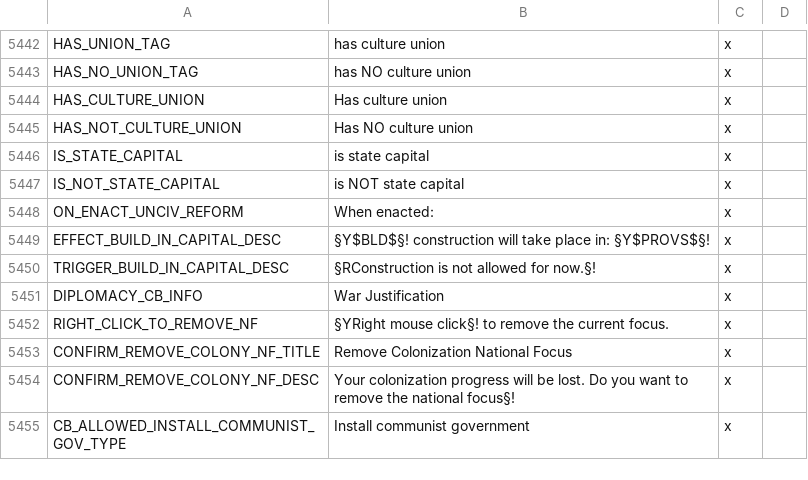
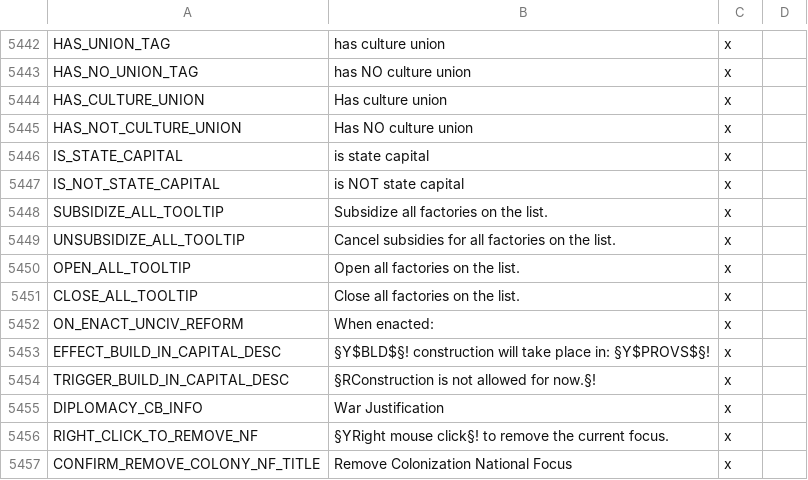
Before and after one commit to s-williams/Victoria-2-X, a CSV file: localisation/common.csv, drawn as a sheet; only a part is shown, gaps mark what is left out; the shorter side is filled out with more unchanged rows; the diff names each change by its address in the sheet, - before the commit and + after, or states it on an @@ line.

Commit message:
Localisation

```diff
--- a/localisation/common.csv
+++ b/localisation/common.csv
+row 5448: SUBSIDIZE_ALL_TOOLTIP | Subsidize all factories on the list. | x
+row 5449: UNSUBSIDIZE_ALL_TOOLTIP | Cancel subsidies for all factories on the list. | x
+row 5450: OPEN_ALL_TOOLTIP | Open all factories on the list. | x
+row 5451: CLOSE_ALL_TOOLTIP | Close all factories on the list. | x
```
